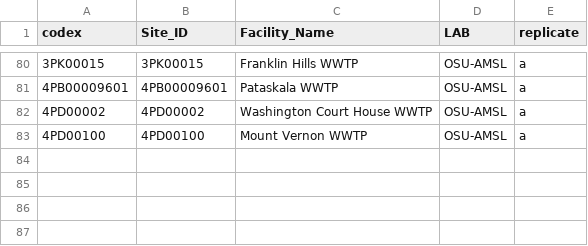
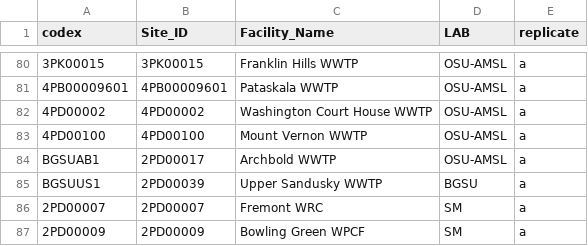
Before and after one commit to mikesovic/IDI-AMSL, a CSV file: OSU_SequencingSites_CODEX.csv, drawn as a sheet; only a part is shown, gaps mark what is left out; the diff names each change by its address in the sheet, - before the commit and + after, or states it on an @@ line.

Commit message:
added 4 new codes based on Run 31 sample names

```diff
--- a/OSU_SequencingSites_CODEX.csv
+++ b/OSU_SequencingSites_CODEX.csv
+row 84: BGSUAB1 | 2PD00017 | Archbold WWTP | OSU-AMSL | a
+row 85: BGSUUS1 | 2PD00039 | Upper Sandusky WWTP | BGSU | a
+row 86: 2PD00007 | 2PD00007 | Fremont WRC | SM | a
+row 87: 2PD00009 | 2PD00009 | Bowling Green WPCF | SM | a
```
